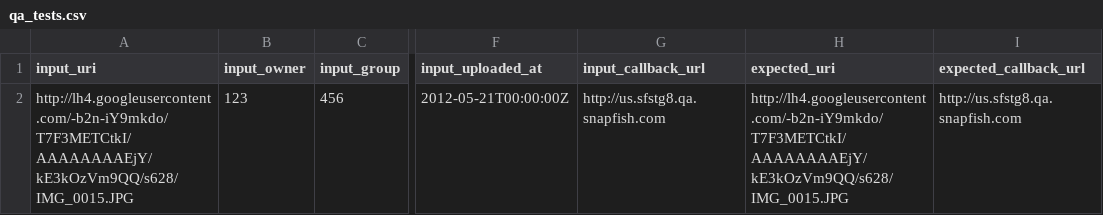
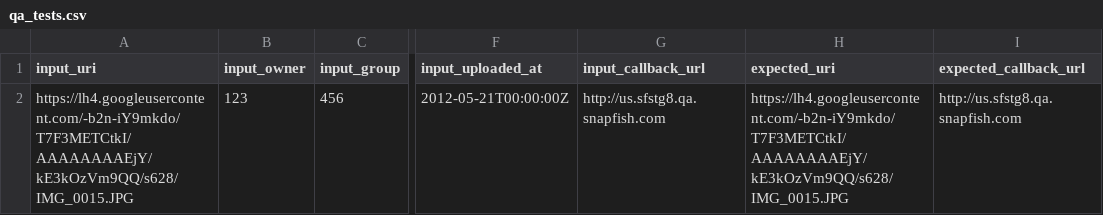
Before and after one commit to smagapu/QA_Regression, a CSV file: qa_tests.csv, drawn as a sheet; only a part is shown, gaps mark what is left out; the diff names each change by its address in the sheet, - before the commit and + after, or states it on an @@ line.

Commit message:
Update qa_tests.csv

```diff
--- a/qa_tests.csv
+++ b/qa_tests.csv
-A2 (input_uri): http://lh4.googleusercontent.com/-b2n-iY9mkdo/T7F3METCtkI/AAAAAAAAEjY/kE3kOzVm9QQ/s628/IMG_0015.JPG
+A2 (input_uri): https://lh4.googleusercontent.com/-b2n-iY9mkdo/T7F3METCtkI/AAAAAAAAEjY/kE3kOzVm9QQ/s628/IMG_0015.JPG
-H2 (expected_uri): http://lh4.googleusercontent.com/-b2n-iY9mkdo/T7F3METCtkI/AAAAAAAAEjY/kE3kOzVm9QQ/s628/IMG_0015.JPG
+H2 (expected_uri): https://lh4.googleusercontent.com/-b2n-iY9mkdo/T7F3METCtkI/AAAAAAAAEjY/kE3kOzVm9QQ/s628/IMG_0015.JPG
```
